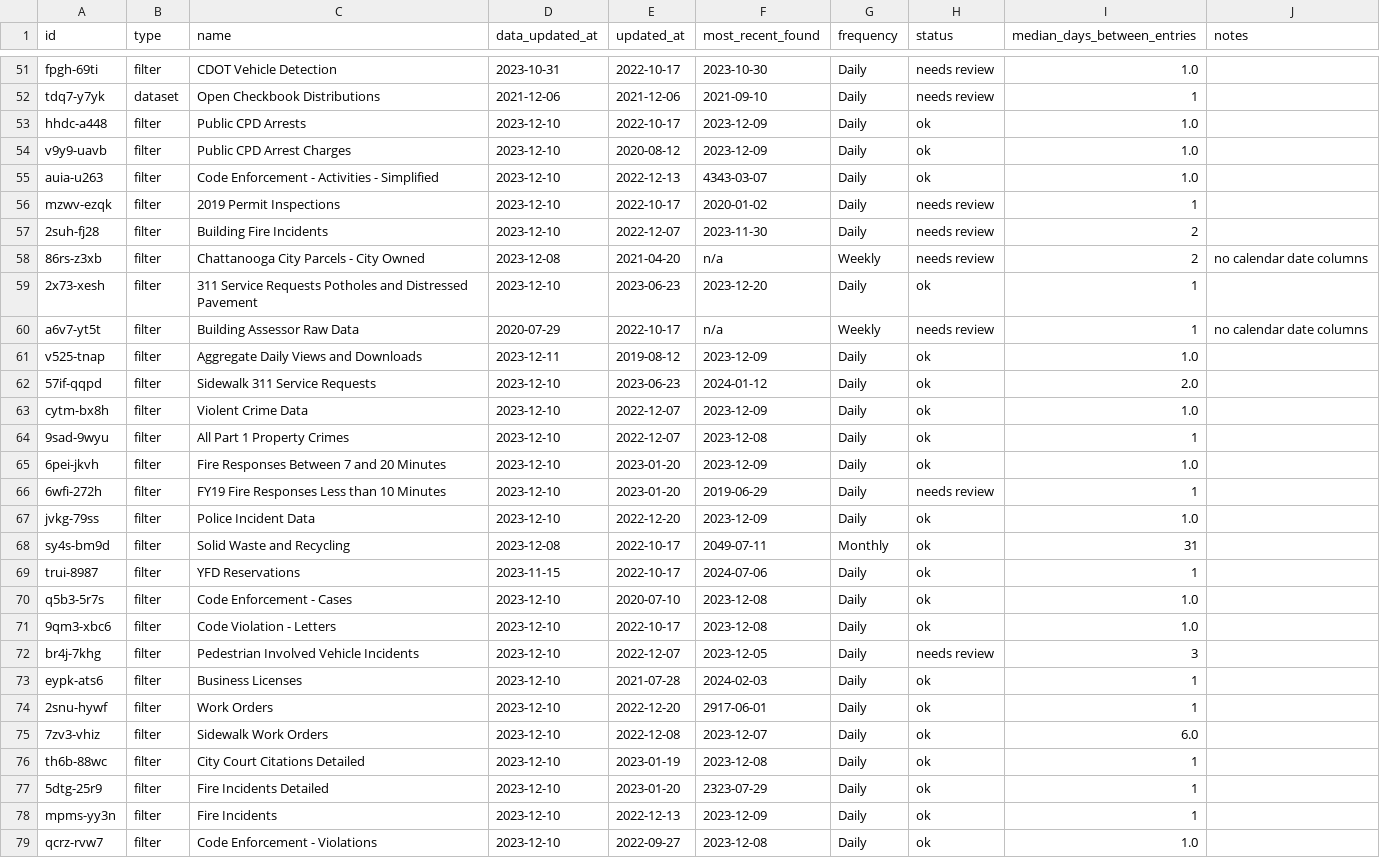
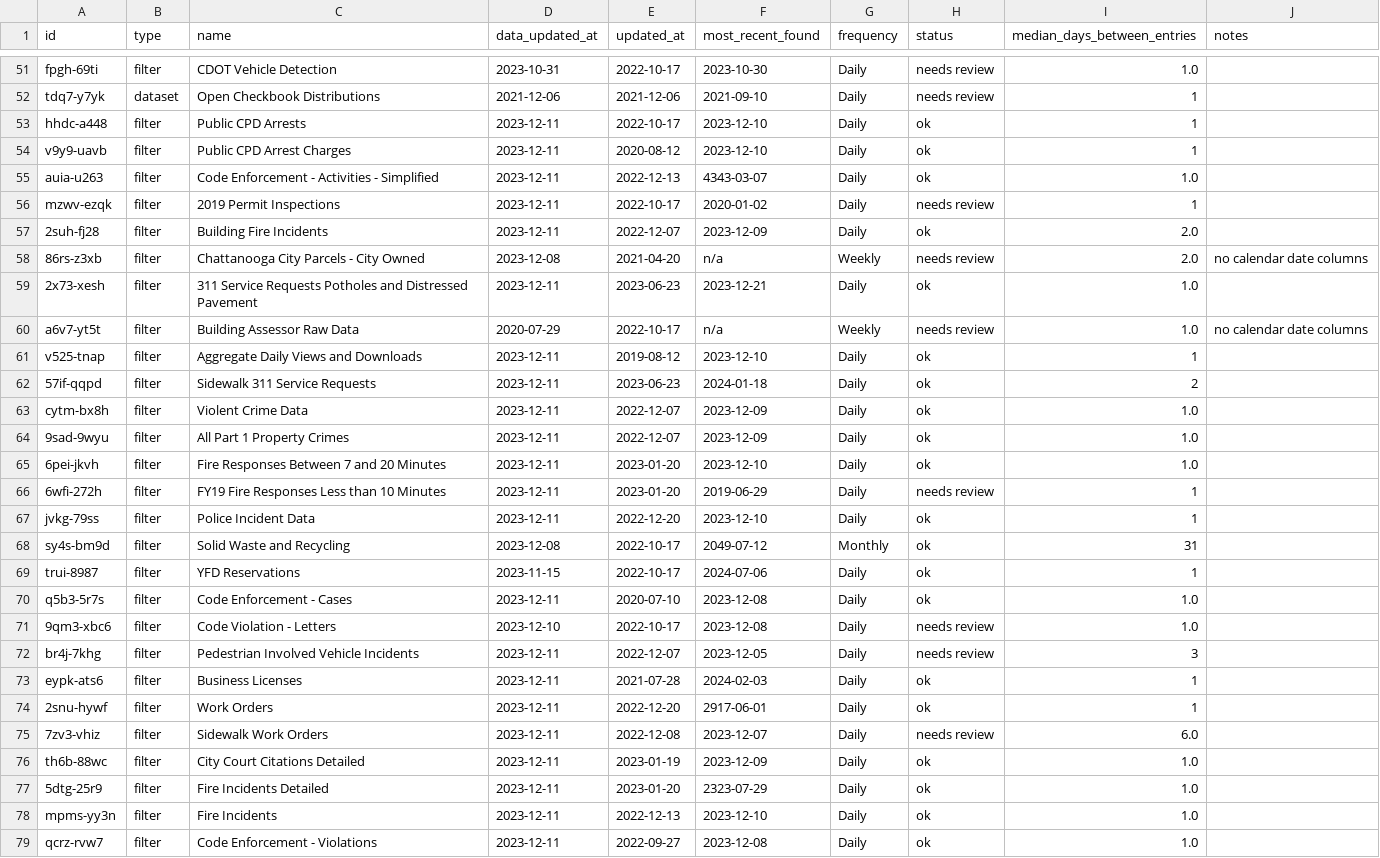
Before and after one commit to officeofperformancemanagement/socrata-qa-scripts, a CSV file: results/frequency_analysis.csv, drawn as a sheet; only a part is shown, gaps mark what is left out; the diff covers the shown part only.

```diff
--- a/results/frequency_analysis.csv
+++ b/results/frequency_analysis.csv
@@ -52,28 +52,28 @@ fpgh-69ti,filter,CDOT Vehicle Detection,2023-10-31,2022-10-17,2023-10-30,Daily,n
 tdq7-y7yk,dataset,Open Checkbook Distributions,2021-12-06,2021-12-06,2021-09-10,Daily,needs review,1,
-hhdc-a448,filter,Public CPD Arrests,2023-12-10,2022-10-17,2023-12-09,Daily,ok,1.0,
-v9y9-uavb,filter,Public CPD Arrest Charges,2023-12-10,2020-08-12,2023-12-09,Daily,ok,1.0,
-auia-u263,filter,Code Enforcement - Activities - Simplified,2023-12-10,2022-12-13,4343-03-07,Daily,ok,1.0,
-mzwv-ezqk,filter,2019 Permit Inspections,2023-12-10,2022-10-17,2020-01-02,Daily,needs review,1,
-2suh-fj28,filter,Building Fire Incidents,2023-12-10,2022-12-07,2023-11-30,Daily,needs review,2,
-86rs-z3xb,filter,Chattanooga City Parcels - City Owned,2023-12-08,2021-04-20,n/a,Weekly,needs review,2,no calendar date columns
-2x73-xesh,filter,311 Service Requests Potholes and Distressed Pavement,2023-12-10,2023-06-23,2023-12-20,Daily,ok,1,
-a6v7-yt5t,filter,Building Assessor Raw Data,2020-07-29,2022-10-17,n/a,Weekly,needs review,1,no calendar date columns
-v525-tnap,filter,Aggregate Daily Views and Downloads,2023-12-11,2019-08-12,2023-12-09,Daily,ok,1.0,
-57if-qqpd,filter,Sidewalk 311 Service Requests,2023-12-10,2023-06-23,2024-01-12,Daily,ok,2.0,
-cytm-bx8h,filter,Violent Crime Data,2023-12-10,2022-12-07,2023-12-09,Daily,ok,1.0,
-9sad-9wyu,filter,All Part 1 Property Crimes,2023-12-10,2022-12-07,2023-12-08,Daily,ok,1,
-6pei-jkvh,filter,Fire Responses Between 7 and 20 Minutes,2023-12-10,2023-01-20,2023-12-09,Daily,ok,1.0,
-6wfi-272h,filter,FY19 Fire Responses Less than 10 Minutes,2023-12-10,2023-01-20,2019-06-29,Daily,needs review,1,
-jvkg-79ss,filter,Police Incident Data,2023-12-10,2022-12-20,2023-12-09,Daily,ok,1.0,
-sy4s-bm9d,filter,Solid Waste and Recycling,2023-12-08,2022-10-17,2049-07-11,Monthly,ok,31,
+hhdc-a448,filter,Public CPD Arrests,2023-12-11,2022-10-17,2023-12-10,Daily,ok,1,
+v9y9-uavb,filter,Public CPD Arrest Charges,2023-12-11,2020-08-12,2023-12-10,Daily,ok,1,
+auia-u263,filter,Code Enforcement - Activities - Simplified,2023-12-11,2022-12-13,4343-03-07,Daily,ok,1.0,
+mzwv-ezqk,filter,2019 Permit Inspections,2023-12-11,2022-10-17,2020-01-02,Daily,needs review,1,
+2suh-fj28,filter,Building Fire Incidents,2023-12-11,2022-12-07,2023-12-09,Daily,ok,2.0,
+86rs-z3xb,filter,Chattanooga City Parcels - City Owned,2023-12-08,2021-04-20,n/a,Weekly,needs review,2.0,no calendar date columns
+2x73-xesh,filter,311 Service Requests Potholes and Distressed Pavement,2023-12-11,2023-06-23,2023-12-21,Daily,ok,1.0,
+a6v7-yt5t,filter,Building Assessor Raw Data,2020-07-29,2022-10-17,n/a,Weekly,needs review,1.0,no calendar date columns
+v525-tnap,filter,Aggregate Daily Views and Downloads,2023-12-11,2019-08-12,2023-12-10,Daily,ok,1,
+57if-qqpd,filter,Sidewalk 311 Service Requests,2023-12-11,2023-06-23,2024-01-18,Daily,ok,2,
+cytm-bx8h,filter,Violent Crime Data,2023-12-11,2022-12-07,2023-12-09,Daily,ok,1.0,
+9sad-9wyu,filter,All Part 1 Property Crimes,2023-12-11,2022-12-07,2023-12-09,Daily,ok,1.0,
+6pei-jkvh,filter,Fire Responses Between 7 and 20 Minutes,2023-12-11,2023-01-20,2023-12-10,Daily,ok,1.0,
+6wfi-272h,filter,FY19 Fire Responses Less than 10 Minutes,2023-12-11,2023-01-20,2019-06-29,Daily,needs review,1,
+jvkg-79ss,filter,Police Incident Data,2023-12-11,2022-12-20,2023-12-10,Daily,ok,1,
+sy4s-bm9d,filter,Solid Waste and Recycling,2023-12-08,2022-10-17,2049-07-12,Monthly,ok,31,
 trui-8987,filter,YFD Reservations,2023-11-15,2022-10-17,2024-07-06,Daily,ok,1,
-q5b3-5r7s,filter,Code Enforcement - Cases,2023-12-10,2020-07-10,2023-12-08,Daily,ok,1.0,
-9qm3-xbc6,filter,Code Violation - Letters,2023-12-10,2022-10-17,2023-12-08,Daily,ok,1.0,
-br4j-7khg,filter,Pedestrian Involved Vehicle Incidents,2023-12-10,2022-12-07,2023-12-05,Daily,needs review,3,
-eypk-ats6,filter,Business Licenses,2023-12-10,2021-07-28,2024-02-03,Daily,ok,1,
-2snu-hywf,filter,Work Orders,2023-12-10,2022-12-20,2917-06-01,Daily,ok,1,
-7zv3-vhiz,filter,Sidewalk Work Orders,2023-12-10,2022-12-08,2023-12-07,Daily,ok,6.0,
-th6b-88wc,filter,City Court Citations Detailed,2023-12-10,2023-01-19,2023-12-08,Daily,ok,1,
-5dtg-25r9,filter,Fire Incidents Detailed,2023-12-10,2023-01-20,2323-07-29,Daily,ok,1,
-mpms-yy3n,filter,Fire Incidents,2023-12-10,2022-12-13,2023-12-09,Daily,ok,1,
-qcrz-rvw7,filter,Code Enforcement - Violations,2023-12-10,2022-09-27,2023-12-08,Daily,ok,1.0,
+q5b3-5r7s,filter,Code Enforcement - Cases,2023-12-11,2020-07-10,2023-12-08,Daily,ok,1.0,
+9qm3-xbc6,filter,Code Violation - Letters,2023-12-10,2022-10-17,2023-12-08,Daily,needs review,1.0,
+br4j-7khg,filter,Pedestrian Involved Vehicle Incidents,2023-12-11,2022-12-07,2023-12-05,Daily,needs review,3,
+eypk-ats6,filter,Business Licenses,2023-12-11,2021-07-28,2024-02-03,Daily,ok,1,
+2snu-hywf,filter,Work Orders,2023-12-11,2022-12-20,2917-06-01,Daily,ok,1,
+7zv3-vhiz,filter,Sidewalk Work Orders,2023-12-11,2022-12-08,2023-12-07,Daily,needs review,6.0,
+th6b-88wc,filter,City Court Citations Detailed,2023-12-11,2023-01-19,2023-12-09,Daily,ok,1.0,
+5dtg-25r9,filter,Fire Incidents Detailed,2023-12-11,2023-01-20,2323-07-29,Daily,ok,1.0,
+mpms-yy3n,filter,Fire Incidents,2023-12-11,2022-12-13,2023-12-10,Daily,ok,1.0,
+qcrz-rvw7,filter,Code Enforcement - Violations,2023-12-11,2022-09-27,2023-12-08,Daily,ok,1.0,
```
Also changed, not shown: 70 edited cells elsewhere in this file.
